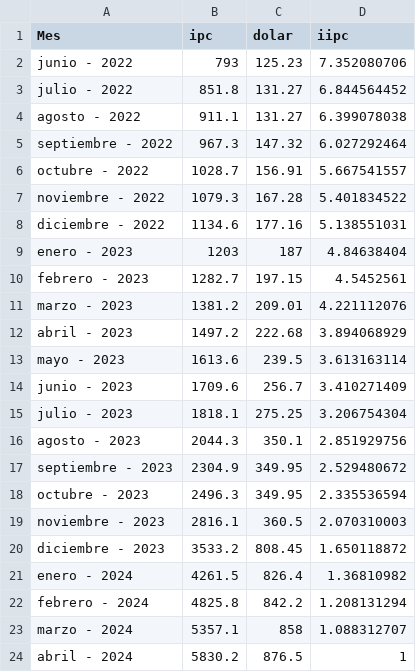
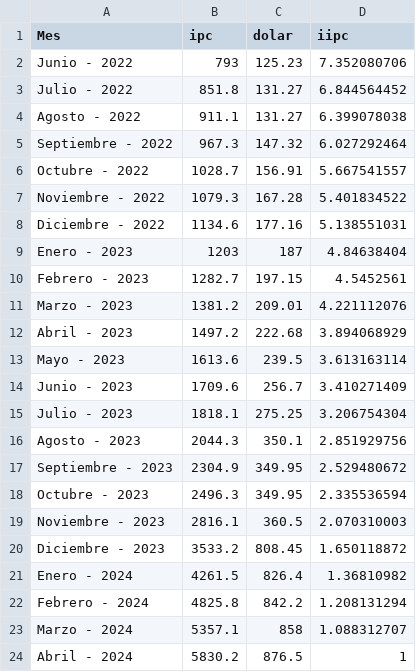
Before and after one commit to Jthl1986/T1, a CSV file: iipc.csv, drawn as a sheet.

Commit message:
Add files via upload

```diff
--- a/iipc.csv
+++ b/iipc.csv
@@ -1,24 +1,24 @@
 Mes,ipc,dolar,iipc
-junio - 2022,793,125.23,7.352080706
-julio - 2022,851.8,131.27,6.844564452
-agosto - 2022,911.1,131.27,6.399078038
-septiembre - 2022,967.3,147.32,6.027292464
-octubre - 2022,1028.7,156.91,5.667541557
-noviembre - 2022,1079.3,167.28,5.401834522
-diciembre - 2022,1134.6,177.16,5.138551031
-enero - 2023,1203,187,4.84638404
-febrero - 2023,1282.7,197.15,4.5452561
-marzo - 2023,1381.2,209.01,4.221112076
-abril - 2023,1497.2,222.68,3.894068929
-mayo - 2023,1613.6,239.5,3.613163114
-junio - 2023,1709.6,256.7,3.410271409
-julio - 2023,1818.1,275.25,3.206754304
-agosto - 2023,2044.3,350.1,2.851929756
-septiembre - 2023,2304.9,349.95,2.529480672
-octubre - 2023,2496.3,349.95,2.335536594
-noviembre - 2023,2816.1,360.5,2.070310003
-diciembre - 2023,3533.2,808.45,1.650118872
-enero - 2024,4261.5,826.4,1.36810982
-febrero - 2024,4825.8,842.2,1.208131294
-marzo - 2024,5357.1,858,1.088312707
-abril - 2024,5830.2,876.5,1
+Junio - 2022,793,125.23,7.352080706
+Julio - 2022,851.8,131.27,6.844564452
+Agosto - 2022,911.1,131.27,6.399078038
+Septiembre - 2022,967.3,147.32,6.027292464
+Octubre - 2022,1028.7,156.91,5.667541557
+Noviembre - 2022,1079.3,167.28,5.401834522
+Diciembre - 2022,1134.6,177.16,5.138551031
+Enero - 2023,1203,187,4.84638404
+Febrero - 2023,1282.7,197.15,4.5452561
+Marzo - 2023,1381.2,209.01,4.221112076
+Abril - 2023,1497.2,222.68,3.894068929
+Mayo - 2023,1613.6,239.5,3.613163114
+Junio - 2023,1709.6,256.7,3.410271409
+Julio - 2023,1818.1,275.25,3.206754304
+Agosto - 2023,2044.3,350.1,2.851929756
+Septiembre - 2023,2304.9,349.95,2.529480672
+Octubre - 2023,2496.3,349.95,2.335536594
+Noviembre - 2023,2816.1,360.5,2.070310003
+Diciembre - 2023,3533.2,808.45,1.650118872
+Enero - 2024,4261.5,826.4,1.36810982
+Febrero - 2024,4825.8,842.2,1.208131294
+Marzo - 2024,5357.1,858,1.088312707
+Abril - 2024,5830.2,876.5,1
```
